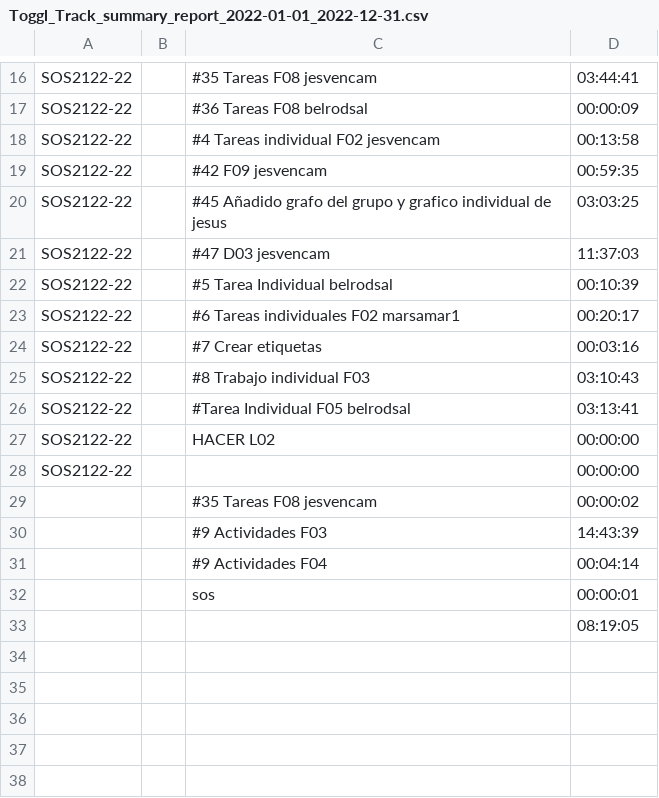
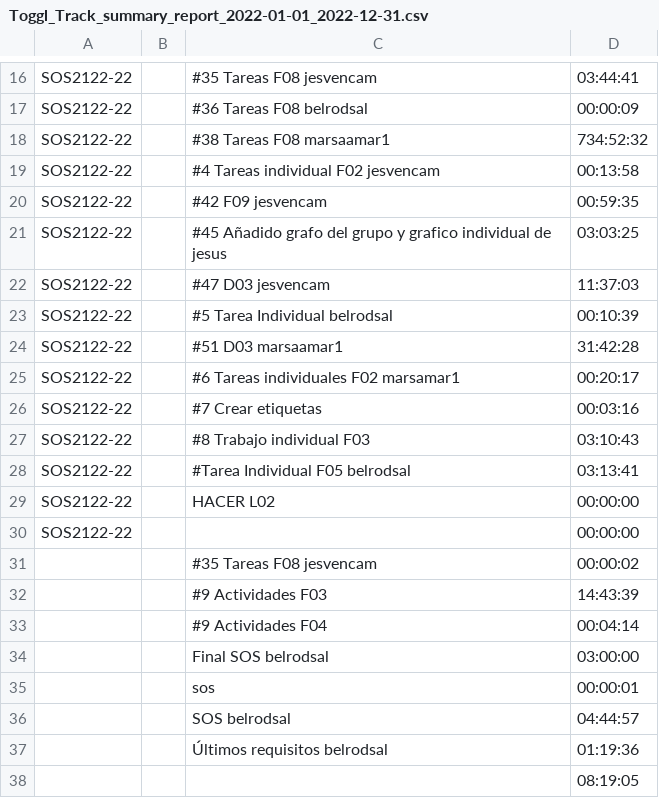
Before and after one commit to gti-sos/SOS2122-22, a CSV file: efforts/Toggl_Track_summary_report_2022-01-01_2022-12-31.csv, drawn as a sheet; only a part is shown, gaps mark what is left out; the diff names each change by its address in the sheet, - before the commit and + after, or states it on an @@ line.

```diff
--- a/efforts/Toggl_Track_summary_report_2022-01-01_2022-12-31.csv
+++ b/efforts/Toggl_Track_summary_report_2022-01-01_2022-12-31.csv
+row 18: SOS2122-22 |  | #38 Tareas F08 marsaamar1 | 734:52:32
+row 24: SOS2122-22 |  | #51 D03 marsaamar1 | 31:42:28
+row 34:  |  | Final SOS belrodsal | 03:00:00
+row 36:  |  | SOS belrodsal | 04:44:57
+row 37:  |  | Últimos requisitos belrodsal | 01:19:36
```
Also changed, not shown: efforts/Toggl_time_entries_2022-01-01_to_2022-12-31.csv, 9 other files.
